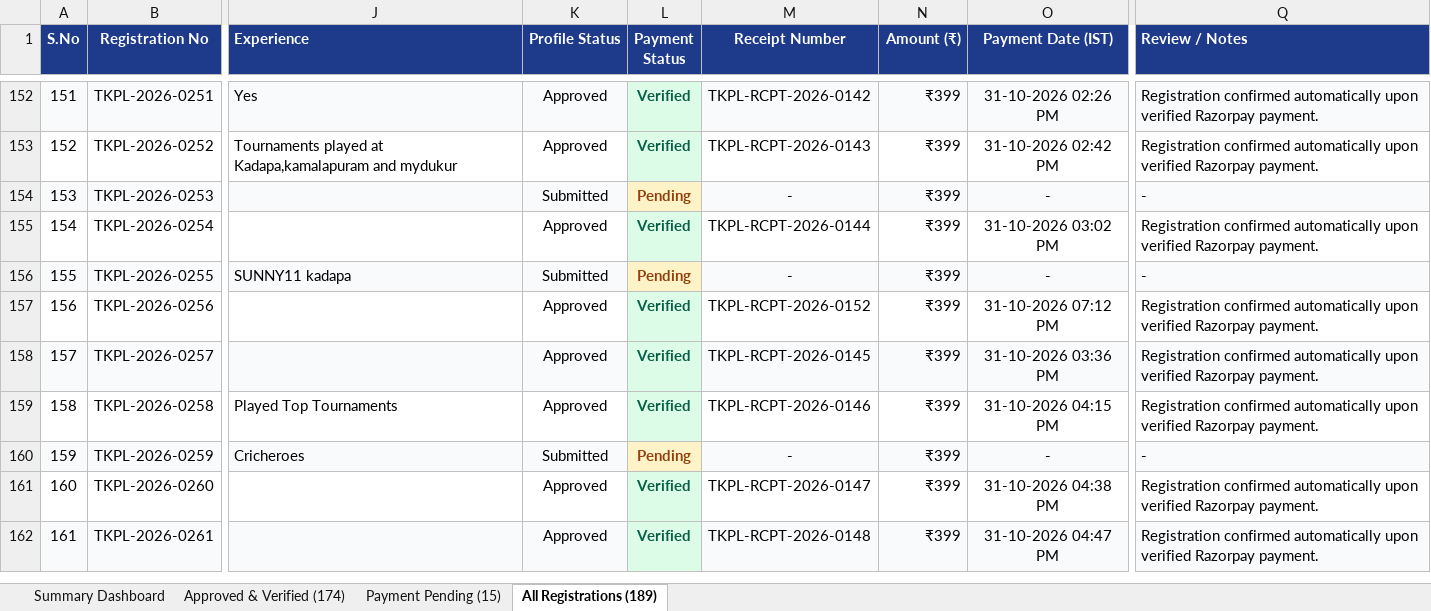
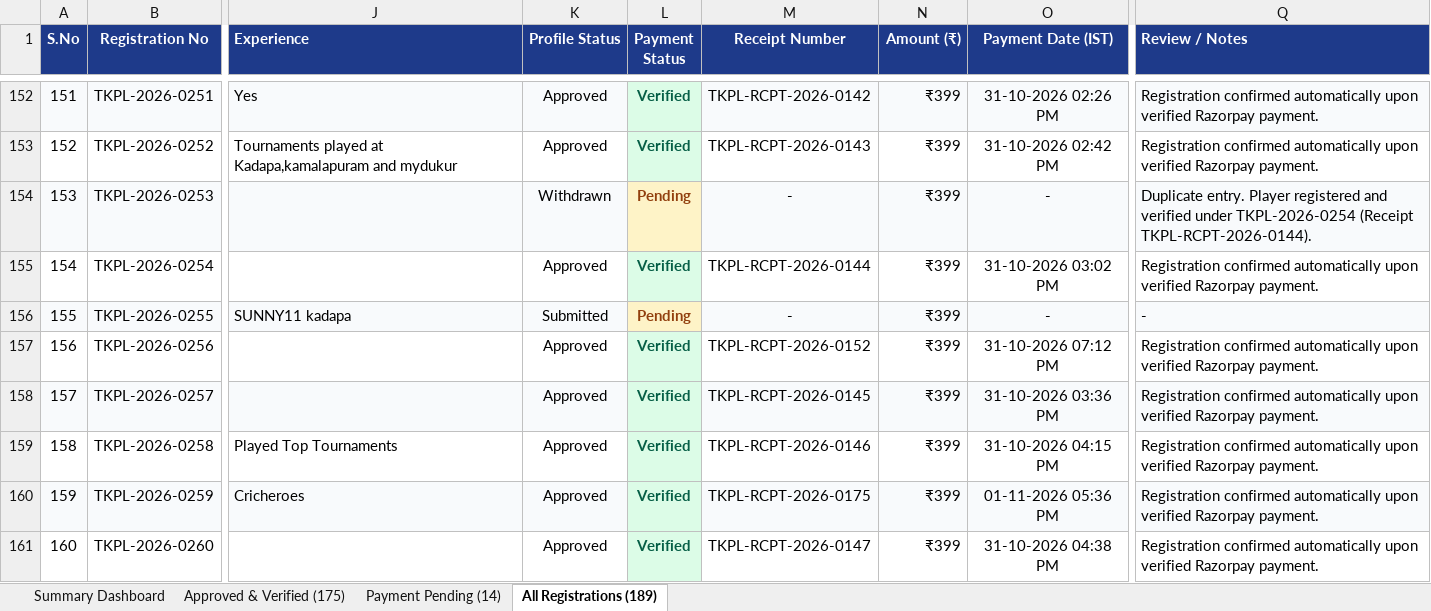
Before and after one commit to syed516sm-prog/tkpl, an Excel workbook: reports/TKPL_Registered_Players.xlsx, sheet All Registrations (189), drawn as a sheet; only a part is shown, gaps mark what is left out; the shorter side is filled out with more unchanged rows; values as stored, in another font and other column widths than the file's, no borders; the diff names each change by its address in the sheet, - before the commit and + after, or states it on an @@ line.

Commit message:
chore: remove verified players from follow up list and update roster

```diff
--- a/reports/TKPL_Registered_Players.xlsx (sheet All Registrations (189))
+++ b/reports/TKPL_Registered_Players.xlsx (sheet All Registrations (189))
-sheet tab: Approved & Verified (174)
+sheet tab: Approved & Verified (175)
-sheet tab: Payment Pending (15)
+sheet tab: Payment Pending (14)
-K154 (Profile Status): Submitted
+K154 (Profile Status): Withdrawn
-Q154 (Review / Notes): -
+Q154 (Review / Notes): Duplicate entry. Player registered and verified under TKPL-2026-0254 (Receipt TKPL-RCPT-2026-0144).
-K160 (Profile Status): Submitted
+K160 (Profile Status): Approved
-L160 (Payment Status): Pending
+L160 (Payment Status): Verified
@@ L160 fill: #FEF3C7 → #DCFCE7, text colour: #92400E → #065F46 @@
-M160 (Receipt Number): -
+M160 (Receipt Number): TKPL-RCPT-2026-0175
-O160 (Payment Date (IST)): -
+O160 (Payment Date (IST)): 01-11-2026 05:36 PM
-Q160 (Review / Notes): -
+Q160 (Review / Notes): Registration confirmed automatically upon verified Razorpay payment.
```
Also changed, not shown: sheet Payment Pending (14), sheet Approved & Verified (175), sheet Summary Dashboard, 2 other files.
